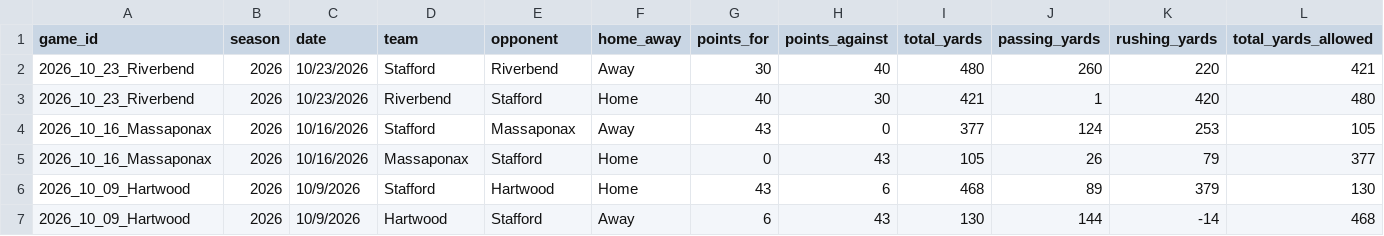
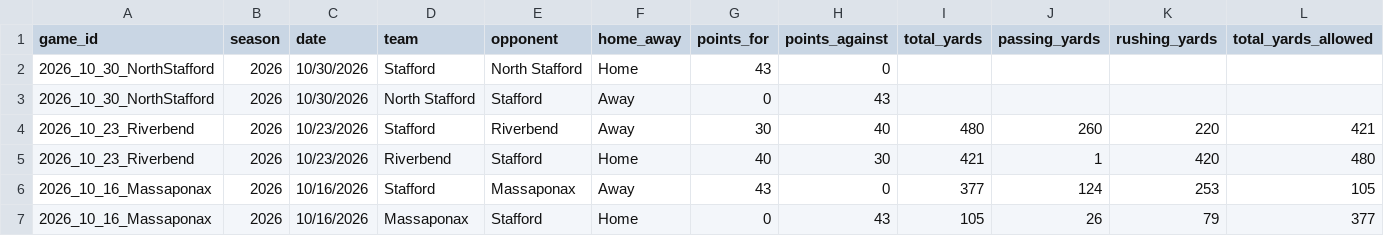
Before and after one commit to Hecoxanator/stafford-indians-football, a CSV file: Master_TeamStats.csv, drawn as a sheet; only a part is shown; the shorter side is filled out with more unchanged rows; rows hold the shown columns only; the diff names each change by its address in the sheet, - before the commit and + after, or states it on an @@ line.

```diff
--- a/Master_TeamStats.csv
+++ b/Master_TeamStats.csv
+row 2: 2026_10_30_NorthStafford | 2026 | 10/30/2026 | Stafford | North Stafford | Home | 43 | 0
+row 3: 2026_10_30_NorthStafford | 2026 | 10/30/2026 | North Stafford | Stafford | Away | 0 | 43
```
Also changed, not shown: Master_Seasons.csv.
